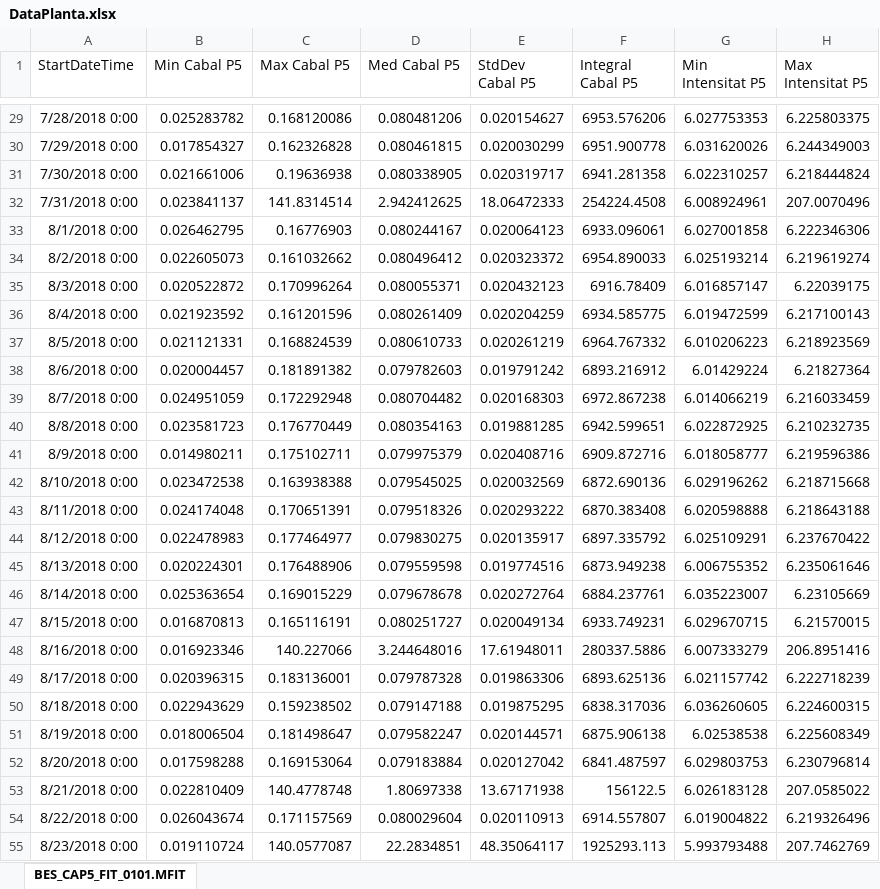
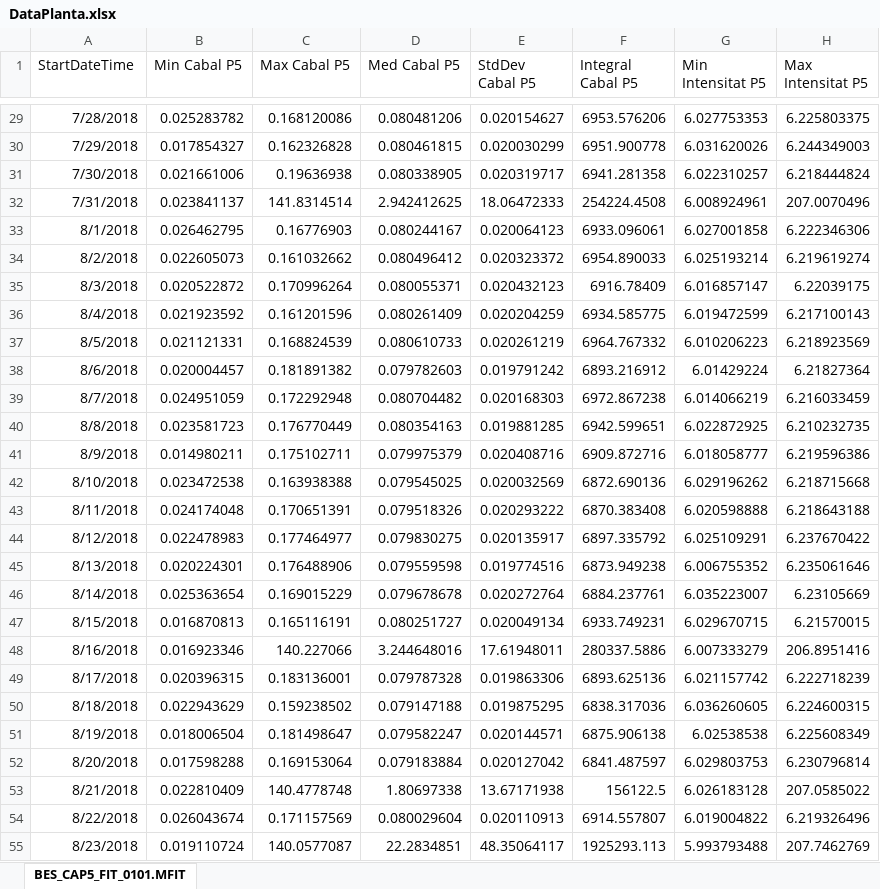
Before and after one commit to marcbonastre/ProjecteTFM, an Excel workbook: PlantData/DataPlanta.xlsx, sheet BES_CAP5_FIT_0101.MFIT, drawn as a sheet; only a part is shown, gaps mark what is left out; values as stored, in another font and other column widths than the file's, no borders; the diff covers the shown part only; the diff names each change by its address in the sheet, - before the commit and + after, or states it on an @@ line.

```diff
--- a/PlantData/DataPlanta.xlsx (sheet BES_CAP5_FIT_0101.MFIT)
+++ b/PlantData/DataPlanta.xlsx (sheet BES_CAP5_FIT_0101.MFIT)
-A29 (StartDateTime): 7/28/2018 0:00
+A29 (StartDateTime): 7/28/2018
-A30 (StartDateTime): 7/29/2018 0:00
+A30 (StartDateTime): 7/29/2018
-A31 (StartDateTime): 7/30/2018 0:00
+A31 (StartDateTime): 7/30/2018
-A32 (StartDateTime): 7/31/2018 0:00
+A32 (StartDateTime): 7/31/2018
-A33 (StartDateTime): 8/1/2018 0:00
+A33 (StartDateTime): 8/1/2018
-A34 (StartDateTime): 8/2/2018 0:00
+A34 (StartDateTime): 8/2/2018
-A35 (StartDateTime): 8/3/2018 0:00
+A35 (StartDateTime): 8/3/2018
-A36 (StartDateTime): 8/4/2018 0:00
+A36 (StartDateTime): 8/4/2018
-A37 (StartDateTime): 8/5/2018 0:00
+A37 (StartDateTime): 8/5/2018
-A38 (StartDateTime): 8/6/2018 0:00
+A38 (StartDateTime): 8/6/2018
-A39 (StartDateTime): 8/7/2018 0:00
+A39 (StartDateTime): 8/7/2018
-A40 (StartDateTime): 8/8/2018 0:00
+A40 (StartDateTime): 8/8/2018
-A41 (StartDateTime): 8/9/2018 0:00
+A41 (StartDateTime): 8/9/2018
-A42 (StartDateTime): 8/10/2018 0:00
+A42 (StartDateTime): 8/10/2018
-A43 (StartDateTime): 8/11/2018 0:00
+A43 (StartDateTime): 8/11/2018
-A44 (StartDateTime): 8/12/2018 0:00
+A44 (StartDateTime): 8/12/2018
-A45 (StartDateTime): 8/13/2018 0:00
+A45 (StartDateTime): 8/13/2018
-A46 (StartDateTime): 8/14/2018 0:00
+A46 (StartDateTime): 8/14/2018
-A47 (StartDateTime): 8/15/2018 0:00
+A47 (StartDateTime): 8/15/2018
-A48 (StartDateTime): 8/16/2018 0:00
+A48 (StartDateTime): 8/16/2018
-A49 (StartDateTime): 8/17/2018 0:00
+A49 (StartDateTime): 8/17/2018
-A50 (StartDateTime): 8/18/2018 0:00
+A50 (StartDateTime): 8/18/2018
-A51 (StartDateTime): 8/19/2018 0:00
+A51 (StartDateTime): 8/19/2018
-A52 (StartDateTime): 8/20/2018 0:00
+A52 (StartDateTime): 8/20/2018
-A53 (StartDateTime): 8/21/2018 0:00
+A53 (StartDateTime): 8/21/2018
-A54 (StartDateTime): 8/22/2018 0:00
+A54 (StartDateTime): 8/22/2018
-A55 (StartDateTime): 8/23/2018 0:00
+A55 (StartDateTime): 8/23/2018
```
Also changed, not shown: 1069 edited cells elsewhere in this sheet.
